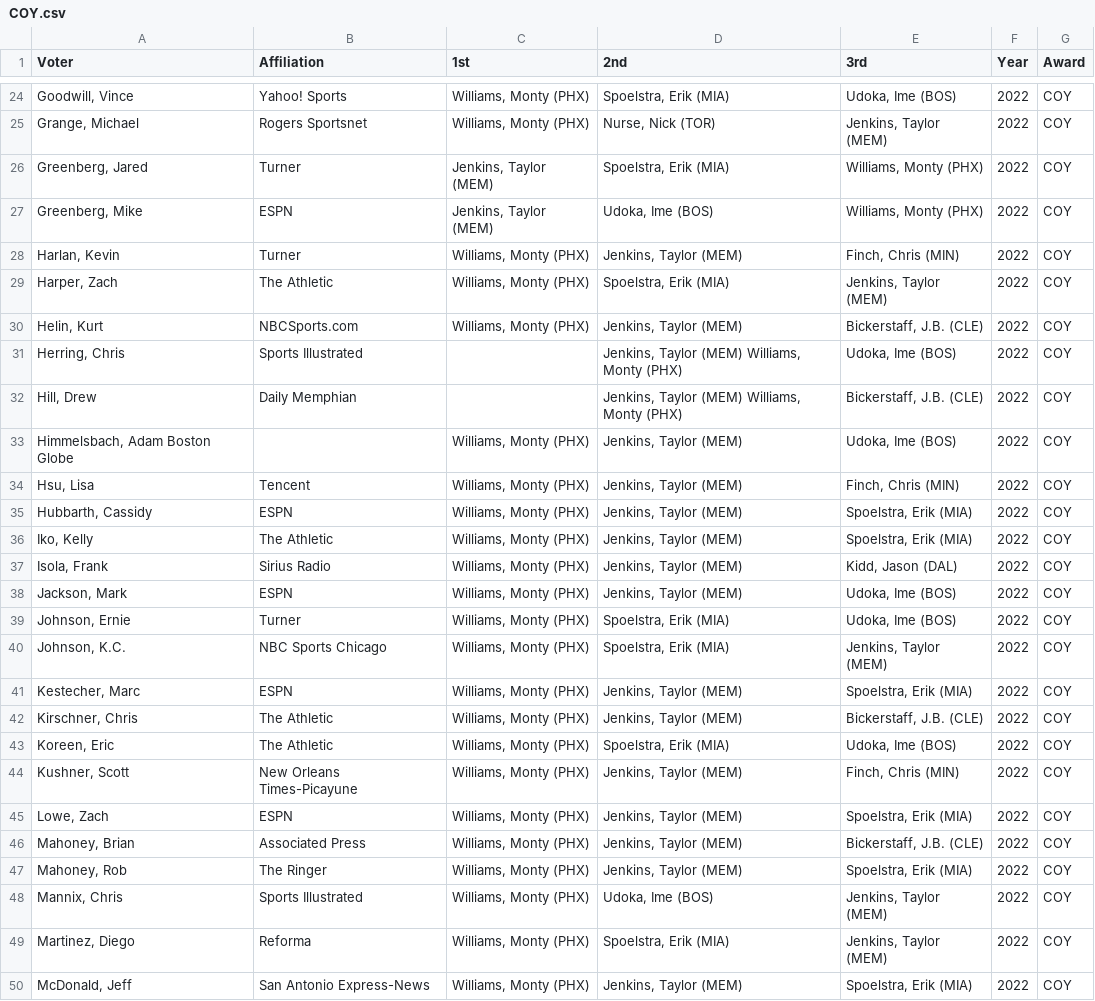
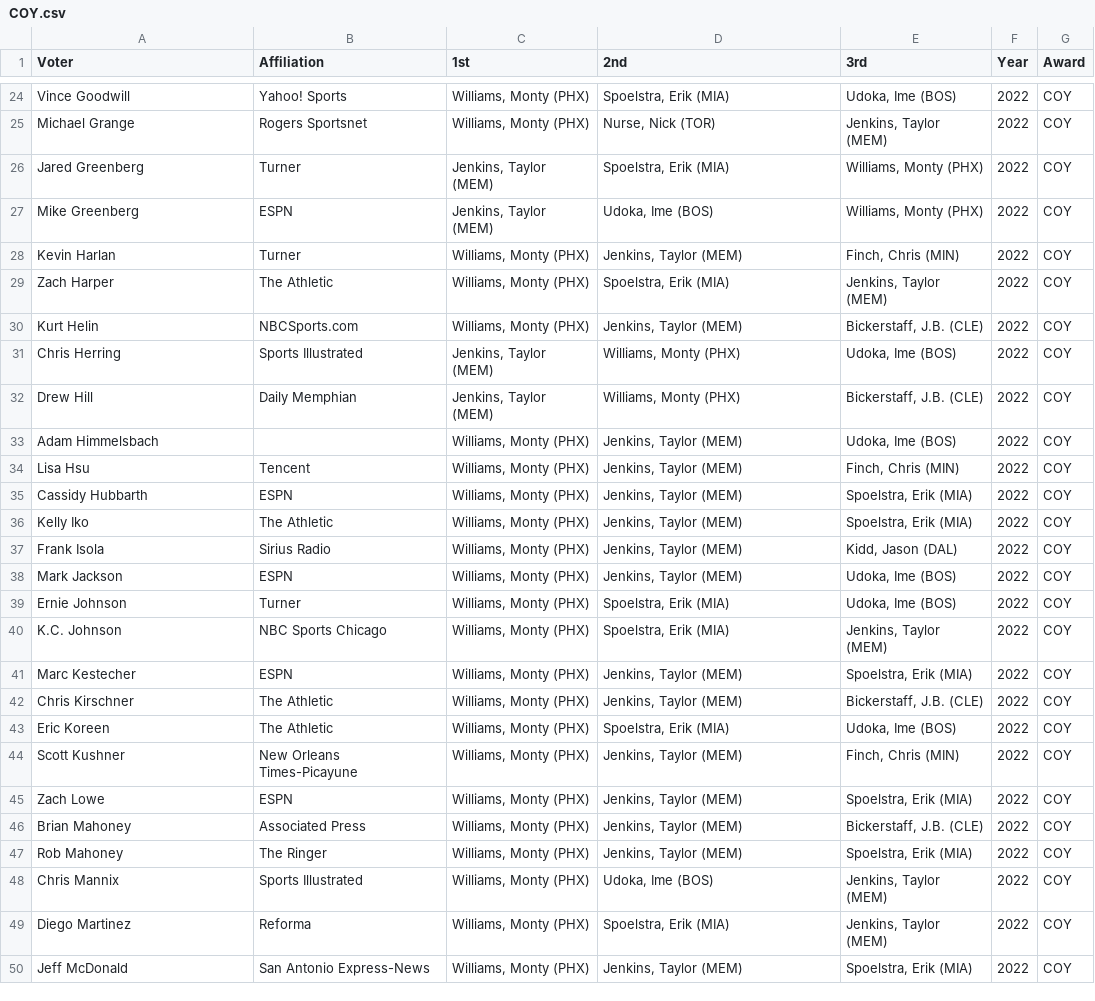
Before and after one commit to The57thPick/The57thPick.com, a CSV file: content/posts/nba-voting/panes/awards/2022/COY.csv, drawn as a sheet; only a part is shown, gaps mark what is left out; the diff covers the shown part only.

```diff
--- a/content/posts/nba-voting/panes/awards/2022/COY.csv
+++ b/content/posts/nba-voting/panes/awards/2022/COY.csv
@@ -24,27 +24,27 @@ Voter,Affiliation,1st,2nd,3rd,Year,Award
-"Goodwill, Vince",Yahoo! Sports,"Williams, Monty (PHX)","Spoelstra, Erik (MIA)","Udoka, Ime (BOS)",2022, COY
-"Grange, Michael",Rogers Sportsnet,"Williams, Monty (PHX)","Nurse, Nick (TOR)","Jenkins, Taylor (MEM)",2022, COY
-"Greenberg, Jared",Turner,"Jenkins, Taylor (MEM)","Spoelstra, Erik (MIA)","Williams, Monty (PHX)",2022, COY
-"Greenberg, Mike",ESPN,"Jenkins, Taylor (MEM)","Udoka, Ime (BOS)","Williams, Monty (PHX)",2022, COY
-"Harlan, Kevin",Turner,"Williams, Monty (PHX)","Jenkins, Taylor (MEM)","Finch, Chris (MIN)",2022, COY
-"Harper, Zach",The Athletic,"Williams, Monty (PHX)","Spoelstra, Erik (MIA)","Jenkins, Taylor (MEM)",2022, COY
-"Helin, Kurt",NBCSports.com,"Williams, Monty (PHX)","Jenkins, Taylor (MEM)","Bickerstaff, J.B. (CLE)",2022, COY
-"Herring, Chris",Sports Illustrated,,"Jenkins, Taylor (MEM) Williams, Monty (PHX)","Udoka, Ime (BOS)",2022, COY
-"Hill, Drew",Daily Memphian,,"Jenkins, Taylor (MEM) Williams, Monty (PHX)","Bickerstaff, J.B. (CLE)",2022, COY
-"Himmelsbach, Adam Boston Globe",,"Williams, Monty (PHX)","Jenkins, Taylor (MEM)","Udoka, Ime (BOS)",2022, COY
-"Hsu, Lisa",Tencent,"Williams, Monty (PHX)","Jenkins, Taylor (MEM)","Finch, Chris (MIN)",2022, COY
-"Hubbarth, Cassidy",ESPN,"Williams, Monty (PHX)","Jenkins, Taylor (MEM)","Spoelstra, Erik (MIA)",2022, COY
-"Iko, Kelly",The Athletic,"Williams, Monty (PHX)","Jenkins, Taylor (MEM)","Spoelstra, Erik (MIA)",2022, COY
-"Isola, Frank",Sirius Radio,"Williams, Monty (PHX)","Jenkins, Taylor (MEM)","Kidd, Jason (DAL)",2022, COY
-"Jackson, Mark",ESPN,"Williams, Monty (PHX)","Jenkins, Taylor (MEM)","Udoka, Ime (BOS)",2022, COY
-"Johnson, Ernie",Turner,"Williams, Monty (PHX)","Spoelstra, Erik (MIA)","Udoka, Ime (BOS)",2022, COY
-"Johnson, K.C.",NBC Sports Chicago,"Williams, Monty (PHX)","Spoelstra, Erik (MIA)","Jenkins, Taylor (MEM)",2022, COY
-"Kestecher, Marc",ESPN,"Williams, Monty (PHX)","Jenkins, Taylor (MEM)","Spoelstra, Erik (MIA)",2022, COY
-"Kirschner, Chris",The Athletic,"Williams, Monty (PHX)","Jenkins, Taylor (MEM)","Bickerstaff, J.B. (CLE)",2022, COY
-"Koreen, Eric",The Athletic,"Williams, Monty (PHX)","Spoelstra, Erik (MIA)","Udoka, Ime (BOS)",2022, COY
-"Kushner, Scott",New Orleans Times-Picayune,"Williams, Monty (PHX)","Jenkins, Taylor (MEM)","Finch, Chris (MIN)",2022, COY
-"Lowe, Zach",ESPN,"Williams, Monty (PHX)","Jenkins, Taylor (MEM)","Spoelstra, Erik (MIA)",2022, COY
-"Mahoney, Brian",Associated Press,"Williams, Monty (PHX)","Jenkins, Taylor (MEM)","Bickerstaff, J.B. (CLE)",2022, COY
-"Mahoney, Rob",The Ringer,"Williams, Monty (PHX)","Jenkins, Taylor (MEM)","Spoelstra, Erik (MIA)",2022, COY
-"Mannix, Chris",Sports Illustrated,"Williams, Monty (PHX)","Udoka, Ime (BOS)","Jenkins, Taylor (MEM)",2022, COY
-"Martinez, Diego",Reforma,"Williams, Monty (PHX)","Spoelstra, Erik (MIA)","Jenkins, Taylor (MEM)",2022, COY
-"McDonald, Jeff",San Antonio Express-News,"Williams, Monty (PHX)","Jenkins, Taylor (MEM)","Spoelstra, Erik (MIA)",2022, COY
+Vince Goodwill,Yahoo! Sports,"Williams, Monty (PHX)","Spoelstra, Erik (MIA)","Udoka, Ime (BOS)",2022,COY
+Michael Grange,Rogers Sportsnet,"Williams, Monty (PHX)","Nurse, Nick (TOR)","Jenkins, Taylor (MEM)",2022,COY
+Jared Greenberg,Turner,"Jenkins, Taylor (MEM)","Spoelstra, Erik (MIA)","Williams, Monty (PHX)",2022,COY
+Mike Greenberg,ESPN,"Jenkins, Taylor (MEM)","Udoka, Ime (BOS)","Williams, Monty (PHX)",2022,COY
+Kevin Harlan,Turner,"Williams, Monty (PHX)","Jenkins, Taylor (MEM)","Finch, Chris (MIN)",2022,COY
+Zach Harper,The Athletic,"Williams, Monty (PHX)","Spoelstra, Erik (MIA)","Jenkins, Taylor (MEM)",2022,COY
+Kurt Helin,NBCSports.com,"Williams, Monty (PHX)","Jenkins, Taylor (MEM)","Bickerstaff, J.B. (CLE)",2022,COY
+Chris Herring,Sports Illustrated,"Jenkins, Taylor (MEM)","Williams, Monty (PHX)","Udoka, Ime (BOS)",2022,COY
+Drew Hill,Daily Memphian,"Jenkins, Taylor (MEM)","Williams, Monty (PHX)","Bickerstaff, J.B. (CLE)",2022,COY
+Adam Himmelsbach,,"Williams, Monty (PHX)","Jenkins, Taylor (MEM)","Udoka, Ime (BOS)",2022,COY
+Lisa Hsu,Tencent,"Williams, Monty (PHX)","Jenkins, Taylor (MEM)","Finch, Chris (MIN)",2022,COY
+Cassidy Hubbarth,ESPN,"Williams, Monty (PHX)","Jenkins, Taylor (MEM)","Spoelstra, Erik (MIA)",2022,COY
+Kelly Iko,The Athletic,"Williams, Monty (PHX)","Jenkins, Taylor (MEM)","Spoelstra, Erik (MIA)",2022,COY
+Frank Isola,Sirius Radio,"Williams, Monty (PHX)","Jenkins, Taylor (MEM)","Kidd, Jason (DAL)",2022,COY
+Mark Jackson,ESPN,"Williams, Monty (PHX)","Jenkins, Taylor (MEM)","Udoka, Ime (BOS)",2022,COY
+Ernie Johnson,Turner,"Williams, Monty (PHX)","Spoelstra, Erik (MIA)","Udoka, Ime (BOS)",2022,COY
+K.C. Johnson,NBC Sports Chicago,"Williams, Monty (PHX)","Spoelstra, Erik (MIA)","Jenkins, Taylor (MEM)",2022,COY
+Marc Kestecher,ESPN,"Williams, Monty (PHX)","Jenkins, Taylor (MEM)","Spoelstra, Erik (MIA)",2022,COY
+Chris Kirschner,The Athletic,"Williams, Monty (PHX)","Jenkins, Taylor (MEM)","Bickerstaff, J.B. (CLE)",2022,COY
+Eric Koreen,The Athletic,"Williams, Monty (PHX)","Spoelstra, Erik (MIA)","Udoka, Ime (BOS)",2022,COY
+Scott Kushner,New Orleans Times-Picayune,"Williams, Monty (PHX)","Jenkins, Taylor (MEM)","Finch, Chris (MIN)",2022,COY
+Zach Lowe,ESPN,"Williams, Monty (PHX)","Jenkins, Taylor (MEM)","Spoelstra, Erik (MIA)",2022,COY
+Brian Mahoney,Associated Press,"Williams, Monty (PHX)","Jenkins, Taylor (MEM)","Bickerstaff, J.B. (CLE)",2022,COY
+Rob Mahoney,The Ringer,"Williams, Monty (PHX)","Jenkins, Taylor (MEM)","Spoelstra, Erik (MIA)",2022,COY
+Chris Mannix,Sports Illustrated,"Williams, Monty (PHX)","Udoka, Ime (BOS)","Jenkins, Taylor (MEM)",2022,COY
+Diego Martinez,Reforma,"Williams, Monty (PHX)","Spoelstra, Erik (MIA)","Jenkins, Taylor (MEM)",2022,COY
+Jeff McDonald,San Antonio Express-News,"Williams, Monty (PHX)","Jenkins, Taylor (MEM)","Spoelstra, Erik (MIA)",2022,COY
```
Also changed, not shown: 99 edited cells elsewhere in this file, content/posts/nba-voting/panes/awards/2022/6th.csv, content/posts/nba-voting/panes/awards/2022/DPOY.csv, 23 other files.
